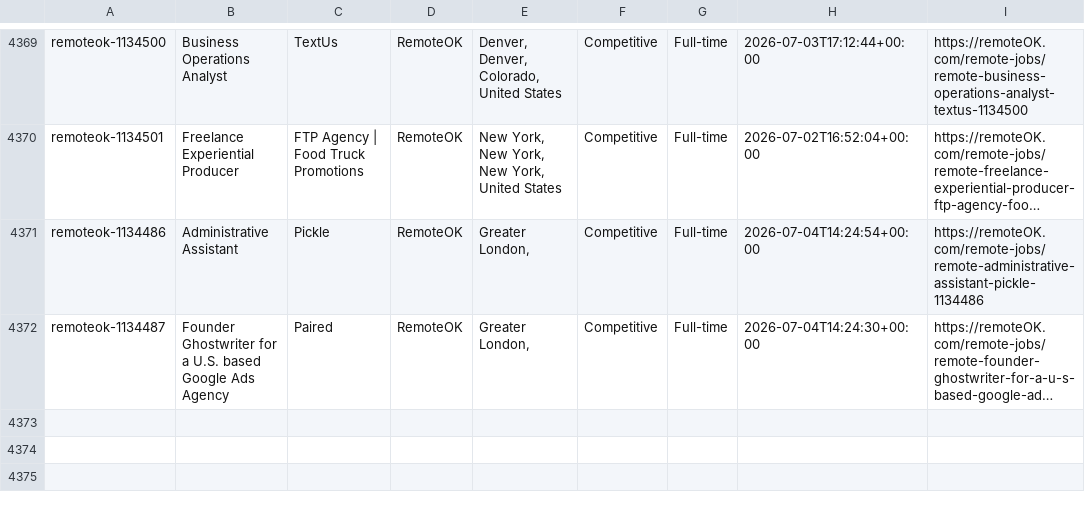
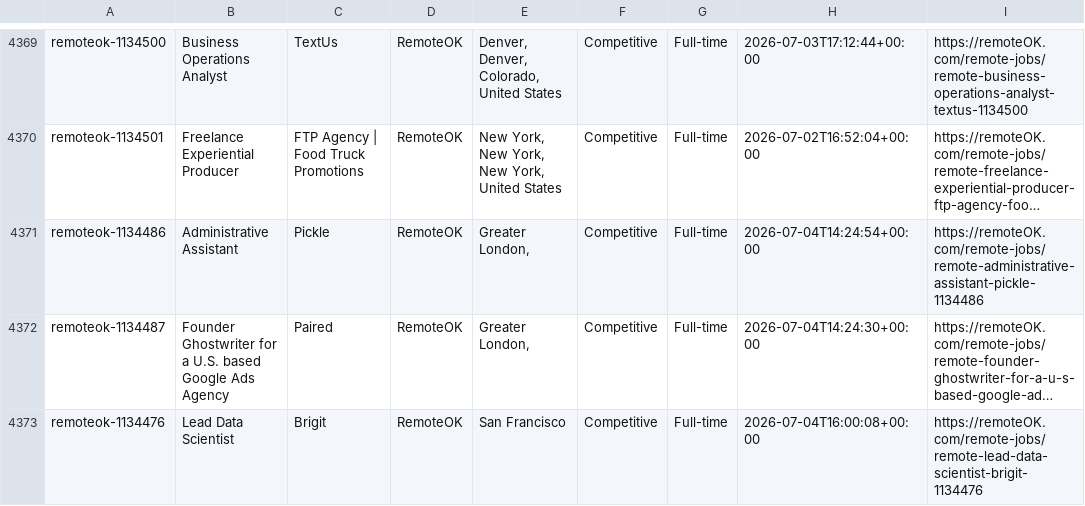
Before and after one commit to eyanbee/job-robot, a CSV file: weekly-jobs.csv, drawn as a sheet; only a part is shown, gaps mark what is left out; long unchanged cells end in …; the diff names each change by its address in the sheet, - before the commit and + after, or states it on an @@ line.

```diff
--- a/weekly-jobs.csv
+++ b/weekly-jobs.csv
+row 4373: remoteok-1134476 | Lead Data Scientist | Brigit | RemoteOK | San Francisco | Competitive | Full-time | 2026-07-04T16:00:08+00:00 | https://remoteOK.com/remote-jobs/remote-lead-data-scientist-brigit-1134476
```
Also changed, not shown: 1 other file.
